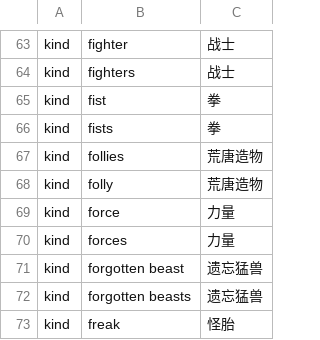
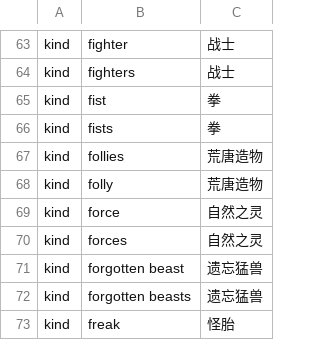
Before and after one commit to LYHGLYTX/dfcn, a TSV file: data/runtime/creature-name-vocabulary.tsv, drawn as a sheet; only a part is shown, gaps mark what is left out.

```diff
--- a/data/runtime/creature-name-vocabulary.tsv
+++ b/data/runtime/creature-name-vocabulary.tsv
@@ -68,4 +68,4 @@ kind	follies	荒唐造物
 kind	folly	荒唐造物
-kind	force	力量
-kind	forces	力量
+kind	force	自然之灵
+kind	forces	自然之灵
 kind	forgotten beast	遗忘猛兽
```
Also changed, not shown: data/runtime/ui-messages.tsv, 13 other files.
